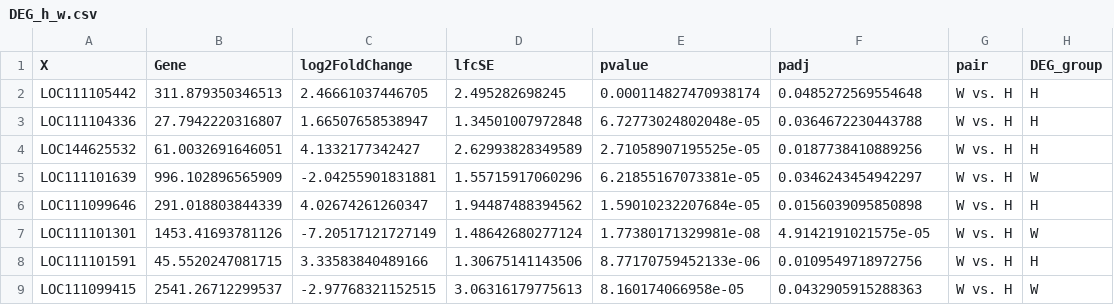
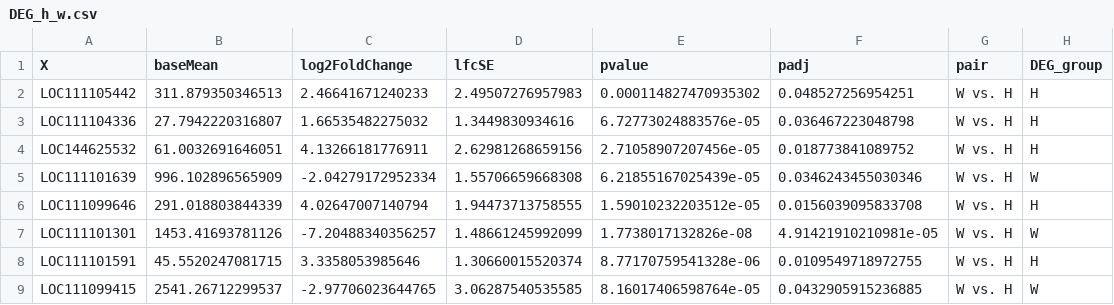
Before and after one commit to jgmcdonough/CE24_RNA-seq, a CSV file: analysis/diff_expression/phase1_v_phase1/deseq_res/DEGs/DEG_h_w.csv, drawn as a sheet; only a part is shown; the diff covers the shown part only.

```diff
--- a/analysis/diff_expression/phase1_v_phase1/deseq_res/DEGs/DEG_h_w.csv
+++ b/analysis/diff_expression/phase1_v_phase1/deseq_res/DEGs/DEG_h_w.csv
@@ -1,9 +1,9 @@
-"X","Gene","log2FoldChange","lfcSE","pvalue","padj","pair","DEG_group"
-"LOC111105442",311.879350346513,2.46661037446705,2.495282698245,0.000114827470938174,0.0485272569554648,"W vs. H","H"
-"LOC111104336",27.7942220316807,1.66507658538947,1.34501007972848,6.72773024802048e-05,0.0364672230443788,"W vs. H","H"
-"LOC144625532",61.0032691646051,4.1332177342427,2.62993828349589,2.71058907195525e-05,0.0187738410889256,"W vs. H","H"
-"LOC111101639",996.102896565909,-2.04255901831881,1.55715917060296,6.21855167073381e-05,0.0346243454942297,"W vs. H","W"
-"LOC111099646",291.018803844339,4.02674261260347,1.94487488394562,1.59010232207684e-05,0.0156039095850898,"W vs. H","H"
-"LOC111101301",1453.41693781126,-7.20517121727149,1.48642680277124,1.77380171329981e-08,4.9142191021575e-05,"W vs. H","W"
-"LOC111101591",45.5520247081715,3.33583840489166,1.30675141143506,8.77170759452133e-06,0.0109549718972756,"W vs. H","H"
-"LOC111099415",2541.26712299537,-2.97768321152515,3.06316179775613,8.160174066958e-05,0.0432905915288363,"W vs. H","W"
+"X","baseMean","log2FoldChange","lfcSE","pvalue","padj","pair","DEG_group"
+"LOC111105442",311.879350346513,2.46641671240233,2.49507276957983,0.000114827470935302,0.048527256954251,"W vs. H","H"
+"LOC111104336",27.7942220316807,1.66535482275032,1.3449830934616,6.72773024883576e-05,0.036467223048798,"W vs. H","H"
+"LOC144625532",61.0032691646051,4.13266181776911,2.62981268659156,2.71058907207456e-05,0.018773841089752,"W vs. H","H"
+"LOC111101639",996.102896565909,-2.04279172952334,1.55706659668308,6.21855167025439e-05,0.0346243455030346,"W vs. H","W"
+"LOC111099646",291.018803844339,4.02647007140794,1.94473713758555,1.59010232203512e-05,0.0156039095833708,"W vs. H","H"
+"LOC111101301",1453.41693781126,-7.20488340356257,1.48661245992099,1.7738017132826e-08,4.91421910210981e-05,"W vs. H","W"
+"LOC111101591",45.5520247081715,3.3358053985646,1.30660015520374,8.77170759541328e-06,0.0109549718972755,"W vs. H","H"
+"LOC111099415",2541.26712299537,-2.97706023644765,3.06287540535585,8.16017406598764e-05,0.0432905915236885,"W vs. H","W"
```
Also changed, not shown: 163 edited cells elsewhere in this file, analysis/diff_expression/phase1_v_phase1/deseq_res/DEGs/DEG_b_c.csv, analysis/diff_expression/phase1_v_phase1/deseq_res/DEGs/DEG_h_b.csv, 3 other files.
